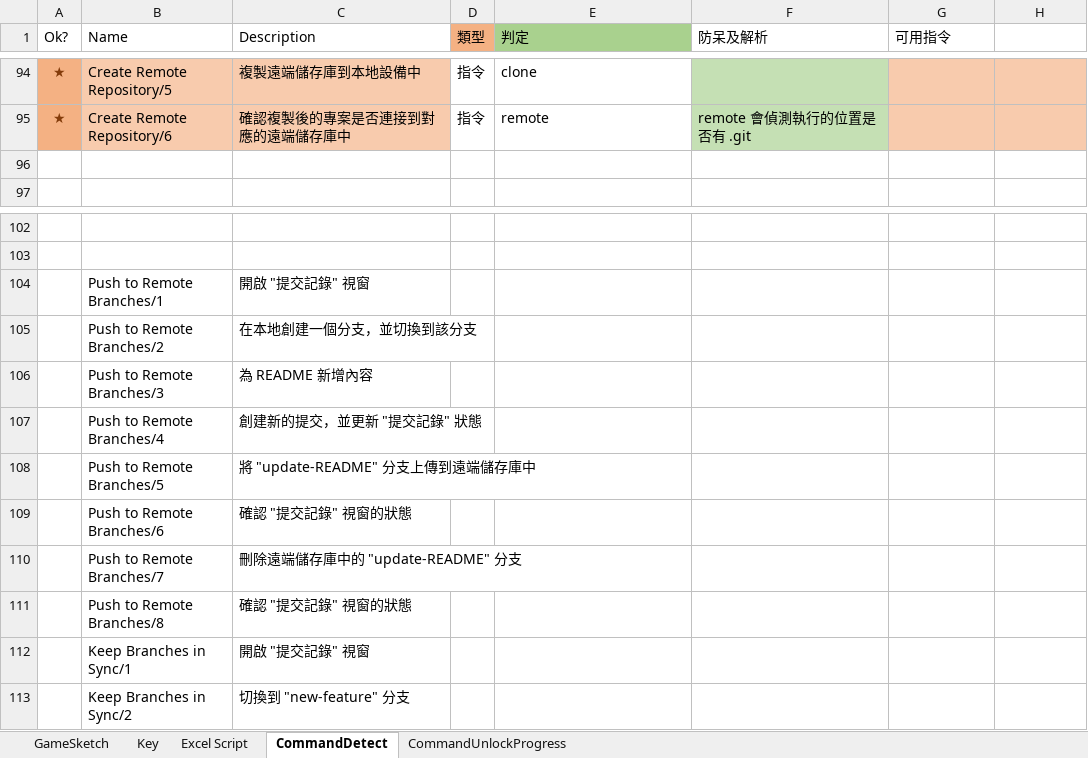
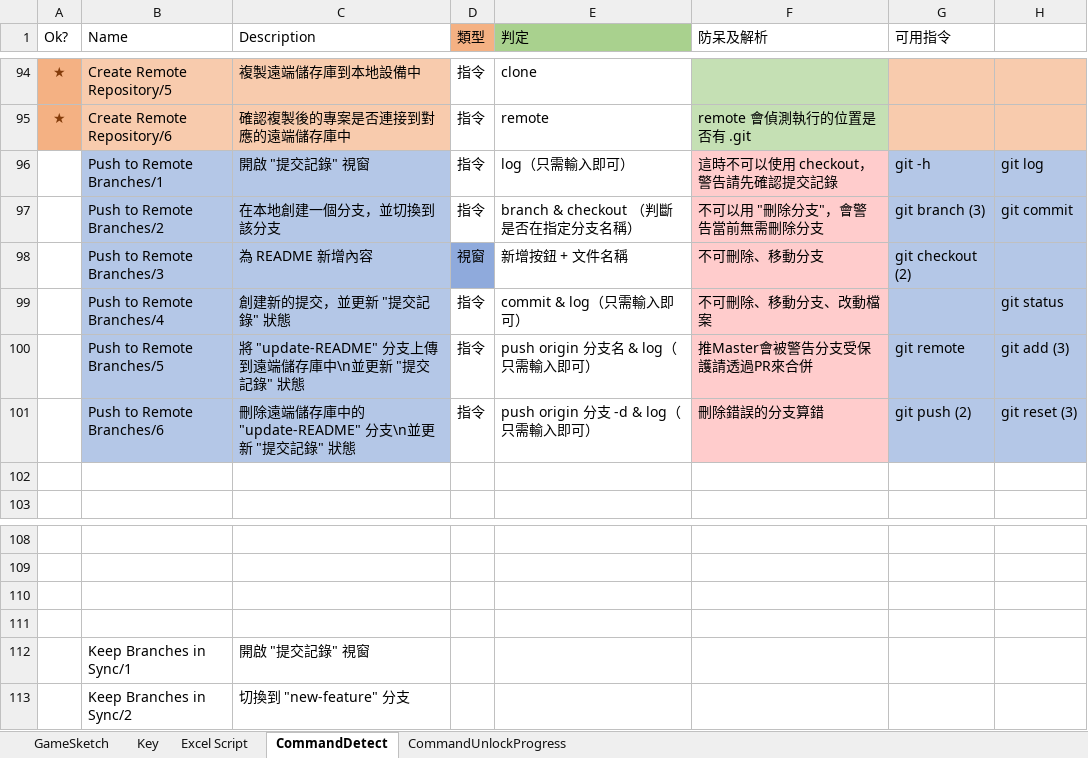
Before and after one commit to fcumselab/GitEducationGame, an Excel workbook: Assets/02_Scenes/Dialogue System/GameSketch(Write Script).xlsx, sheet CommandDetect, drawn as a sheet; only a part is shown, gaps mark what is left out; values as stored, in another font and other column widths than the file's, no borders; removed rows and columns are numbered as before the commit, all else as after; the diff names each change by its address in the sheet, - before the commit and + after, or states it on an @@ line.

Commit message:
Change sketches in Stage 13.
Stage 13:  Push to Remote Branches

```diff
--- a/Assets/02_Scenes/Dialogue System/GameSketch(Write Script).xlsx (sheet CommandDetect)
+++ b/Assets/02_Scenes/Dialogue System/GameSketch(Write Script).xlsx (sheet CommandDetect)
+row 96:  | Push to Remote Branches/1 | 開啟 "提交記錄" 視窗 | 指令 | log（只需輸入即可） | 這時不可以使用 checkout，警告請先確認提交記錄 | git -h | git log
+row 97:  | Push to Remote Branches/2 | 在本地創建一個分支，並切換到該分支 | 指令 | branch & checkout （判斷是否在指定分支名稱） | 不可以用 "刪除分支"，會警告當前無需刪除分支 | git branch (3) | git commit
+row 98:  | Push to Remote Branches/3 | 為 README 新增內容 | 視窗 | 新增按鈕 + 文件名稱 | 不可刪除、移動分支 | git checkout (2)
+row 99:  | Push to Remote Branches/4 | 創建新的提交，並更新 "提交記錄" 狀態 | 指令 | commit & log（只需輸入即可） | 不可刪除、移動分支、改動檔案 |  | git status
+row 100:  | Push to Remote Branches/5 | 將 "update-README" 分支上傳到遠端儲存庫中\n並更新 "提交記錄" 狀態 | 指令 | push origin 分支名 & log（只需輸入即可） | 推Master會被警告分支受保護請透過PR來合併 | git remote | git add (3)
+row 101:  | Push to Remote Branches/6 | 刪除遠端儲存庫中的 "update-README" 分支\n並更新 "提交記錄" 狀態 | 指令 | push origin 分支 -d & log（只需輸入即可） | 刪除錯誤的分支算錯 | git push (2) | git reset (3)
-row 110:  | Push to Remote Branches/1 | 開啟 "提交記錄" 視窗
+row 110: (empty)
-row 111:  | Push to Remote Branches/2 | 在本地創建一個分支，並切換到該分支
+row 111: (empty)
-row 106:  | Push to Remote Branches/3 | 為 README 新增內容
-row 107:  | Push to Remote Branches/4 | 創建新的提交，並更新 "提交記錄" 狀態
-row 108:  | Push to Remote Branches/5 | 將 "update-README" 分支上傳到遠端儲存庫中
-row 109:  | Push to Remote Branches/6 | 確認 "提交記錄" 視窗的狀態
-row 110:  | Push to Remote Branches/7 | 刪除遠端儲存庫中的 "update-README" 分支
-row 111:  | Push to Remote Branches/8 | 確認 "提交記錄" 視窗的狀態
```
Also changed, not shown: sheet GameSketch, formulas that keep their value, 20 other files.
